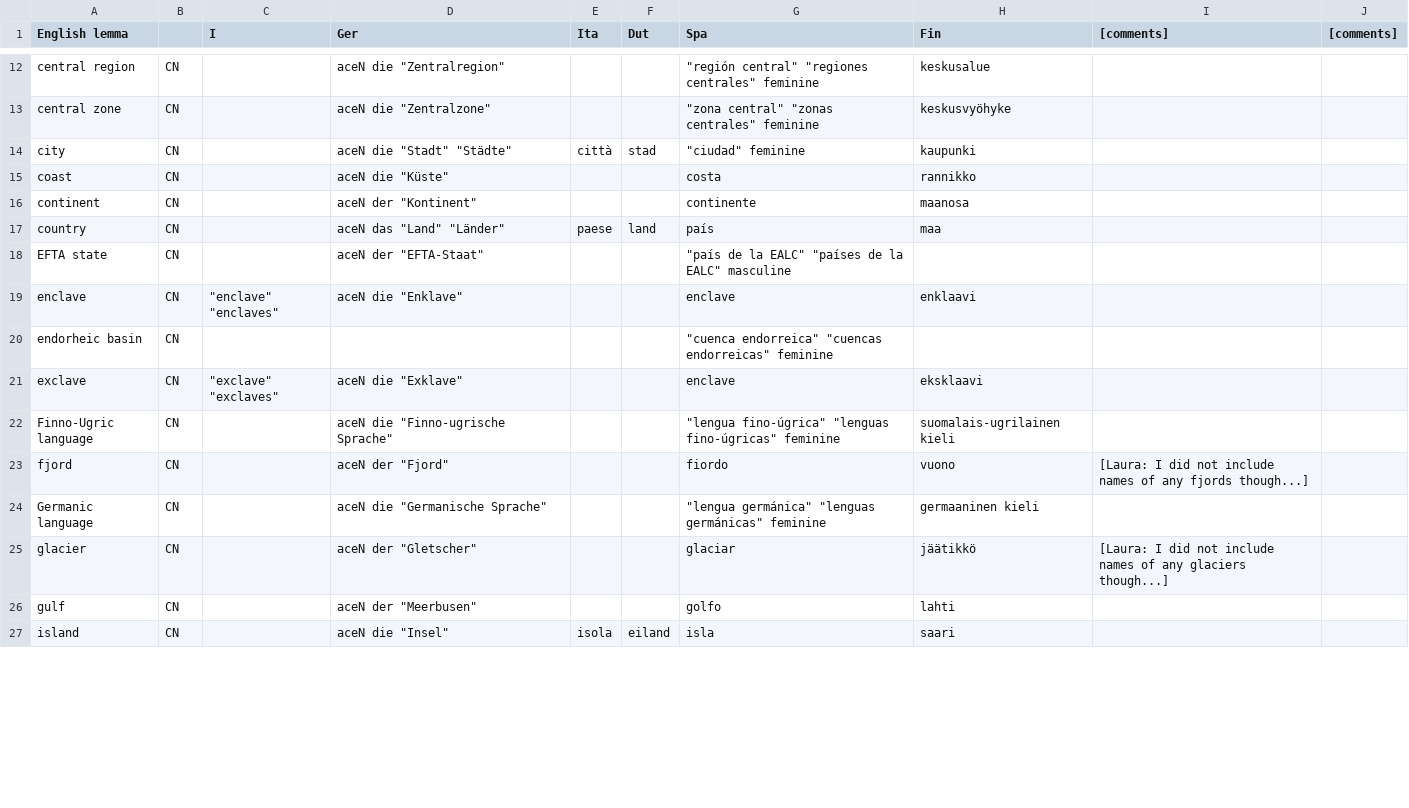
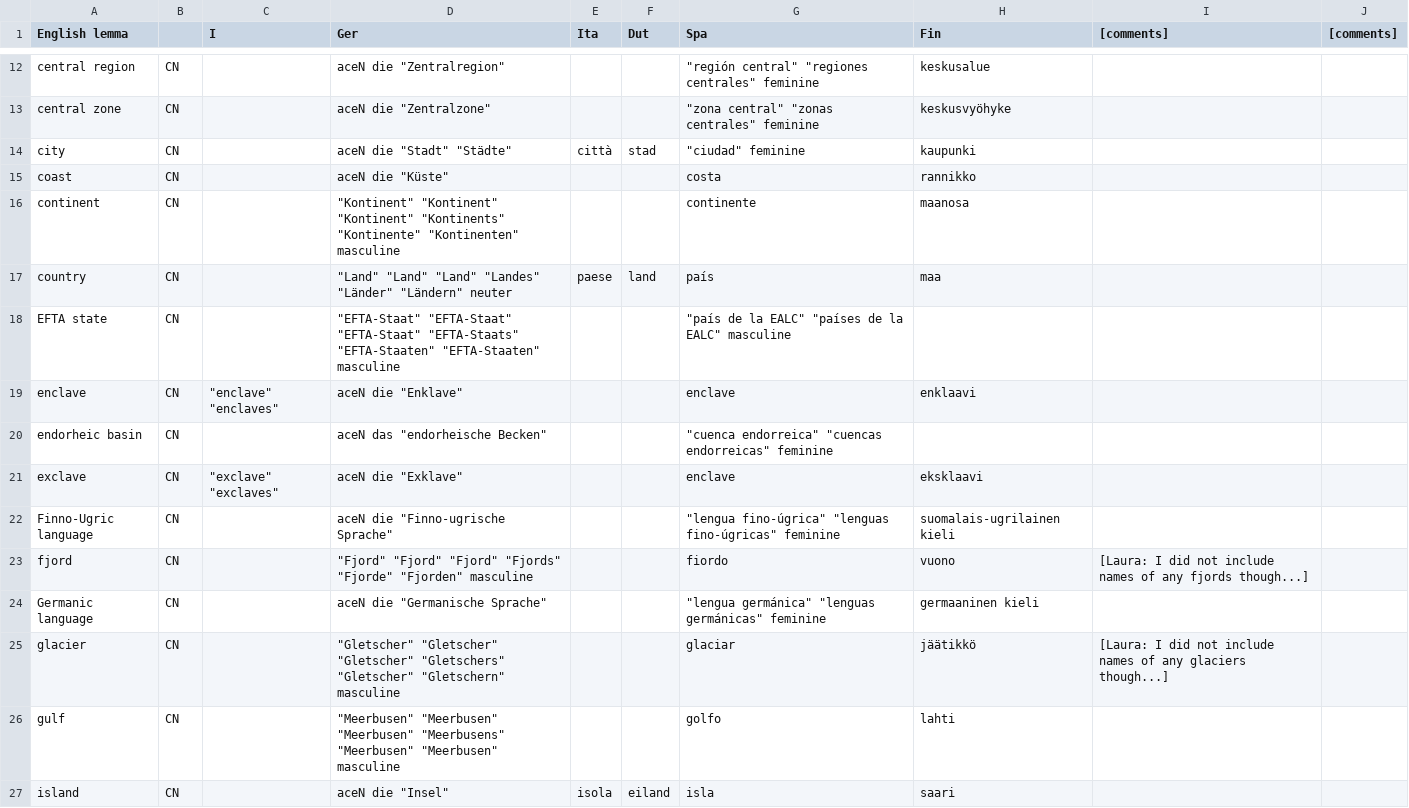
Before and after one commit to Attempto/ACE-in-GF, a CSV file: words/Geography/Geography.csv, drawn as a sheet; only a part is shown, gaps mark what is left out; the diff covers the shown part only.

```diff
--- a/words/Geography/Geography.csv
+++ b/words/Geography/Geography.csv
@@ -15,13 +15,13 @@ city,CN,,"aceN die ""Stadt"" ""Städte""",città,stad,"""ciudad"" feminine",kaup
 coast,CN,,"aceN die ""Küste""",,,costa,rannikko,,
-continent,CN,,"aceN der ""Kontinent""",,,continente,maanosa,,
-country,CN,,"aceN das ""Land"" ""Länder""",paese,land,país,maa,,
-EFTA state,CN,,"aceN der ""EFTA-Staat""",,,"""país de la EALC"" ""países de la EALC"" masculine",,,
+continent,CN,,"""Kontinent"" ""Kontinent"" ""Kontinent"" ""Kontinents"" ""Kontinente"" ""Kontinenten"" masculine",,,continente,maanosa,,
+country,CN,,"""Land"" ""Land"" ""Land"" ""Landes"" ""Länder"" ""Ländern"" neuter",paese,land,país,maa,,
+EFTA state,CN,,"""EFTA-Staat"" ""EFTA-Staat"" ""EFTA-Staat"" ""EFTA-Staats"" ""EFTA-Staaten"" ""EFTA-Staaten"" masculine",,,"""país de la EALC"" ""países de la EALC"" masculine",,,
 enclave,CN,"""enclave"" ""enclaves""","aceN die ""Enklave""",,,enclave,enklaavi,,
-endorheic basin,CN,,,,,"""cuenca endorreica"" ""cuencas endorreicas"" feminine",,,
+endorheic basin,CN,,"aceN das ""endorheische Becken""",,,"""cuenca endorreica"" ""cuencas endorreicas"" feminine",,,
 exclave,CN,"""exclave"" ""exclaves""","aceN die ""Exklave""",,,enclave,eksklaavi,,
 Finno-Ugric language,CN,,"aceN die ""Finno-ugrische Sprache""",,,"""lengua fino-úgrica"" ""lenguas fino-úgricas"" feminine",suomalais-ugrilainen kieli,,
-fjord,CN,,"aceN der ""Fjord""",,,fiordo,vuono,[Laura: I did not include names of any fjords though...],
+fjord,CN,,"""Fjord"" ""Fjord"" ""Fjord"" ""Fjords"" ""Fjorde"" ""Fjorden"" masculine",,,fiordo,vuono,[Laura: I did not include names of any fjords though...],
 Germanic language,CN,,"aceN die ""Germanische Sprache""",,,"""lengua germánica"" ""lenguas germánicas"" feminine",germaaninen kieli,,
-glacier,CN,,"aceN der ""Gletscher""",,,glaciar,jäätikkö,[Laura: I did not include names of any glaciers though...],
-gulf,CN,,"aceN der ""Meerbusen""",,,golfo,lahti,,
+glacier,CN,,"""Gletscher"" ""Gletscher"" ""Gletscher"" ""Gletschers"" ""Gletscher"" ""Gletschern"" masculine",,,glaciar,jäätikkö,[Laura: I did not include names of any glaciers though...],
+gulf,CN,,"""Meerbusen"" ""Meerbusen"" ""Meerbusen"" ""Meerbusens"" ""Meerbusen"" ""Meerbusen"" masculine",,,golfo,lahti,,
 island,CN,,"aceN die ""Insel""",isola,eiland,isla,saari,,
```
Also changed, not shown: 1 added row, 1 removed row and 39 edited cells elsewhere in this file, 8 other files.
